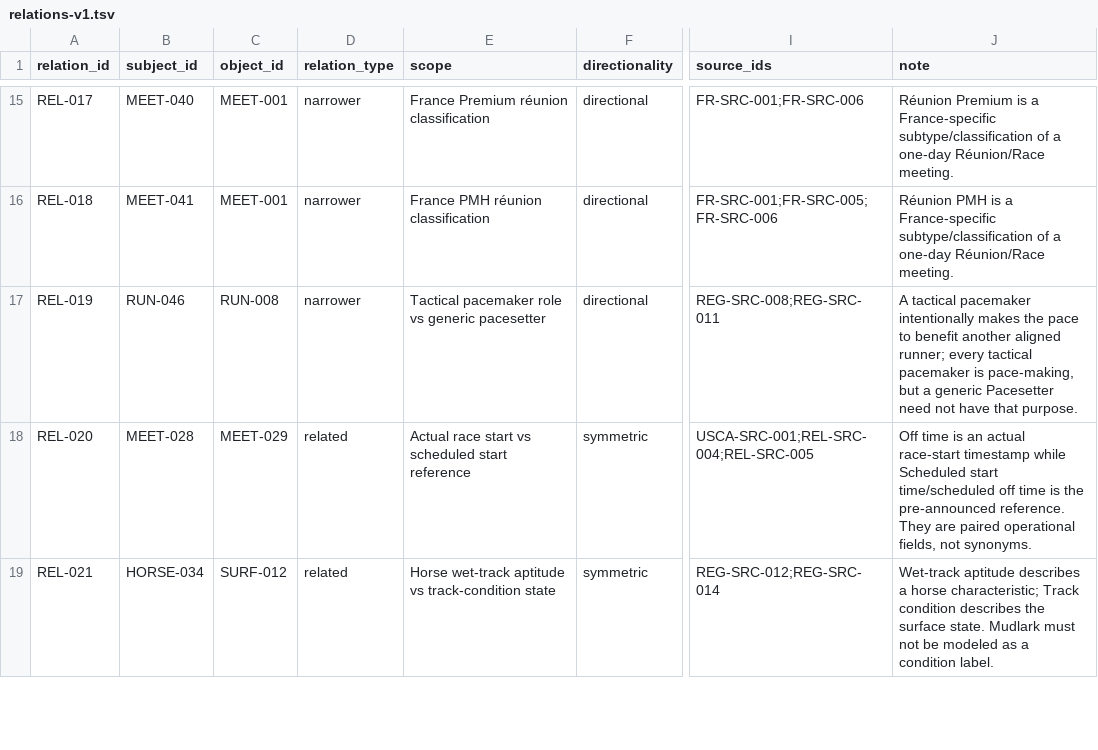
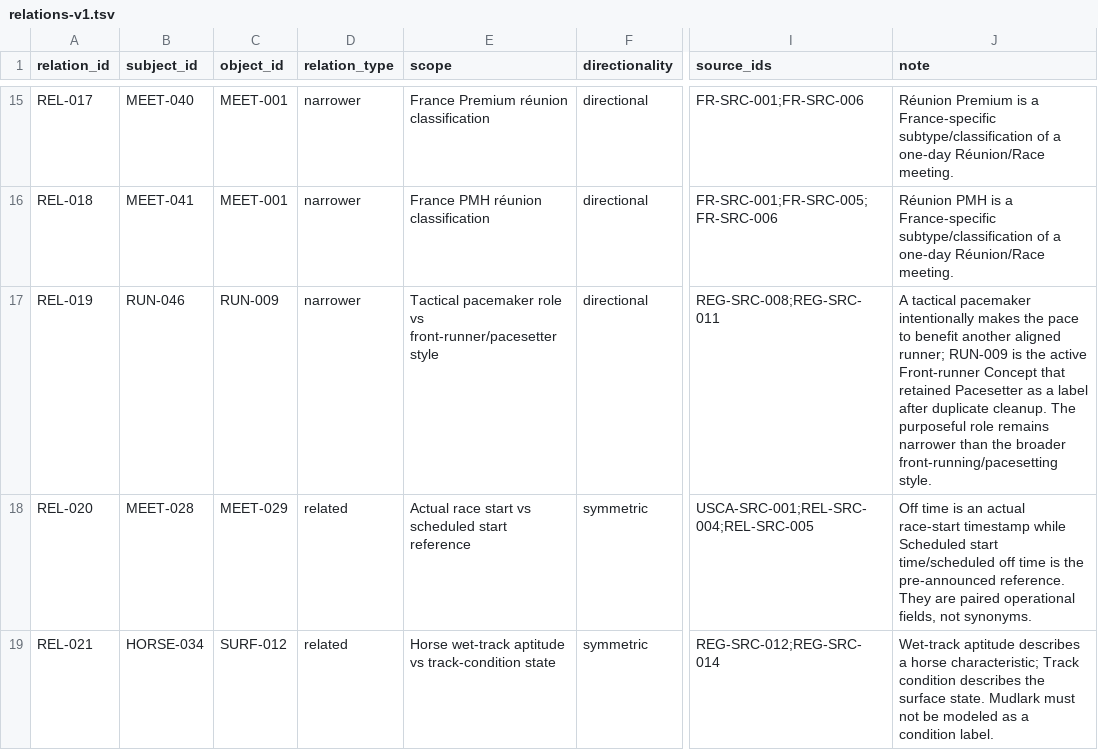
Before and after one commit to badjoke-lab/where-horses-run, a TSV file: data/glossary-master/relations/relations-v1.tsv, drawn as a sheet; only a part is shown, gaps mark what is left out; the diff names each change by its address in the sheet, - before the commit and + after, or states it on an @@ line.

Commit message:
data: remap tactical pacemaker relation to active front-runner concept

```diff
--- a/data/glossary-master/relations/relations-v1.tsv
+++ b/data/glossary-master/relations/relations-v1.tsv
-C17 (object_id): RUN-008
+C17 (object_id): RUN-009
-E17 (scope): …role vs generic pacesetter
+E17 (scope): …role vs front-runner/pacesetter style
-J17 (note): …aligned runner; every tactical pacemaker is pace-making, but a generic Pacesetter need not have that purpose.
+J17 (note): …aligned runner; RUN-009 is the active Front-runner Concept that retained Pacesetter as a label after duplicate cleanup. The purposeful role remains narrower than the broader front-running/pacesetting style.
```
